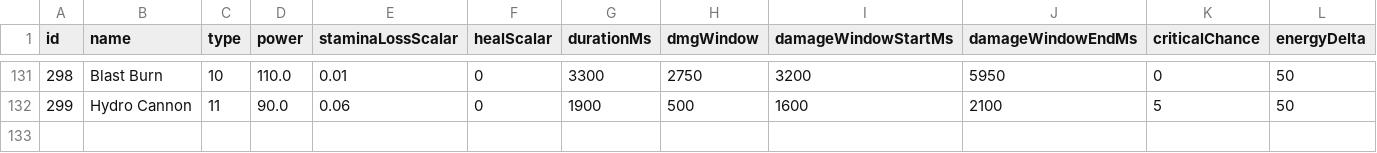
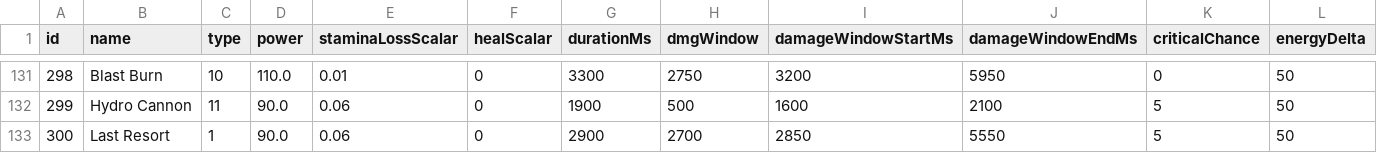
Before and after one commit to ezcGman/Pokemon-Go-Data-JSON-Generator, a CSV file: out/pokemon-charge-moves.csv, drawn as a sheet; only a part is shown, gaps mark what is left out; the diff names each change by its address in the sheet, - before the commit and + after, or states it on an @@ line.

```diff
--- a/out/pokemon-charge-moves.csv
+++ b/out/pokemon-charge-moves.csv
+row 133: 300 | Last Resort | 1 | 90.0 | 0.06 | 0 | 2900 | 2700 | 2850 | 5550 | 5 | 50
```
Also changed, not shown: in/legacy-moves.csv, out/pokemon-base-stats.csv, 12 other files.
